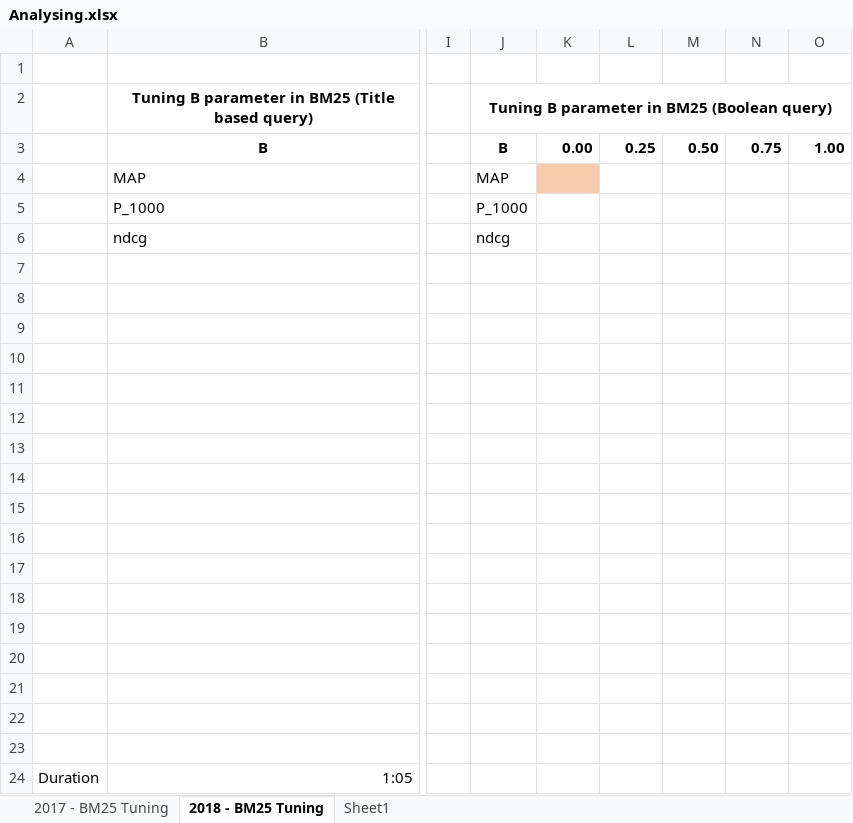
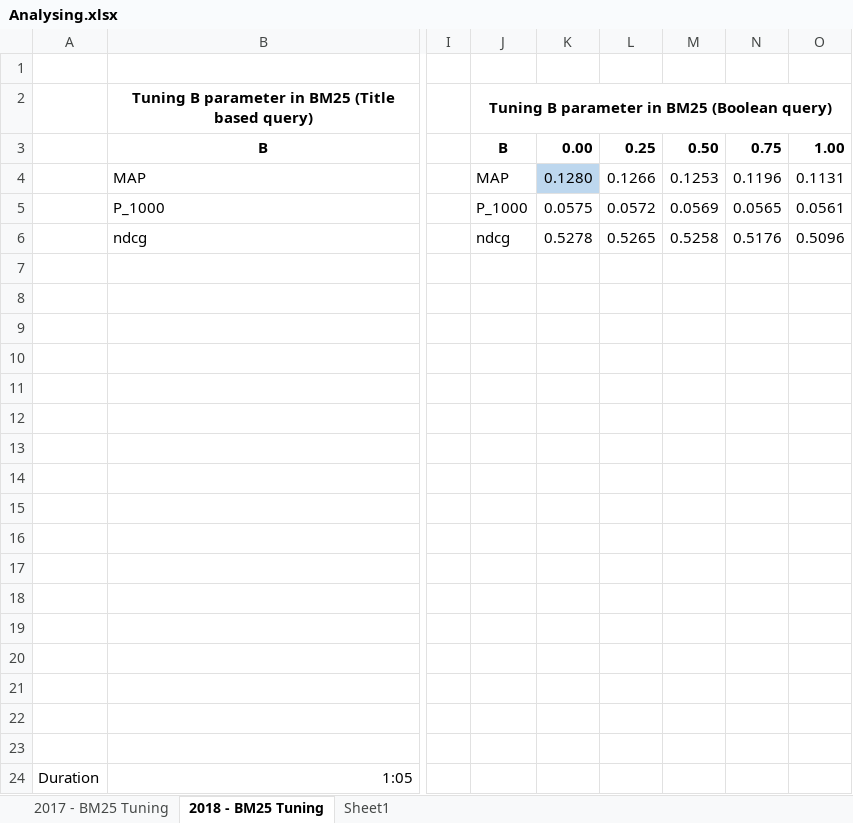
Before and after one commit to ddarkhanbaatar/project, an Excel workbook: output/Analysing.xlsx, sheet 2018 - BM25 Tuning, drawn as a sheet; only a part is shown, gaps mark what is left out; values as stored, in another font and other column widths than the file's, no borders; charts and pictures not drawn; the diff names each change by its address in the sheet, - before the commit and + after, or states it on an @@ line.

Commit message:
Tunning values

```diff
--- a/output/Analysing.xlsx (sheet 2018 - BM25 Tuning)
+++ b/output/Analysing.xlsx (sheet 2018 - BM25 Tuning)
-K4: (empty)
+K4: 0.1280
-K4 fill: #F8CBAD
+K4 fill: #BDD7EE
-L4: (empty)
+L4: 0.1266
-M4: (empty)
+M4: 0.1253
-N4: (empty)
+N4: 0.1196
-O4: (empty)
+O4: 0.1131
-K5: (empty)
+K5: 0.0575
-L5: (empty)
+L5: 0.0572
-M5: (empty)
+M5: 0.0569
-N5: (empty)
+N5: 0.0565
-O5: (empty)
+O5: 0.0561
-K6: (empty)
+K6: 0.5278
-L6: (empty)
+L6: 0.5265
-M6: (empty)
+M6: 0.5258
-N6: (empty)
+N6: 0.5176
-O6: (empty)
+O6: 0.5096
```
Also changed, not shown: sheet 2017 - BM25 Tuning, charts or pictures, 13 other files.
